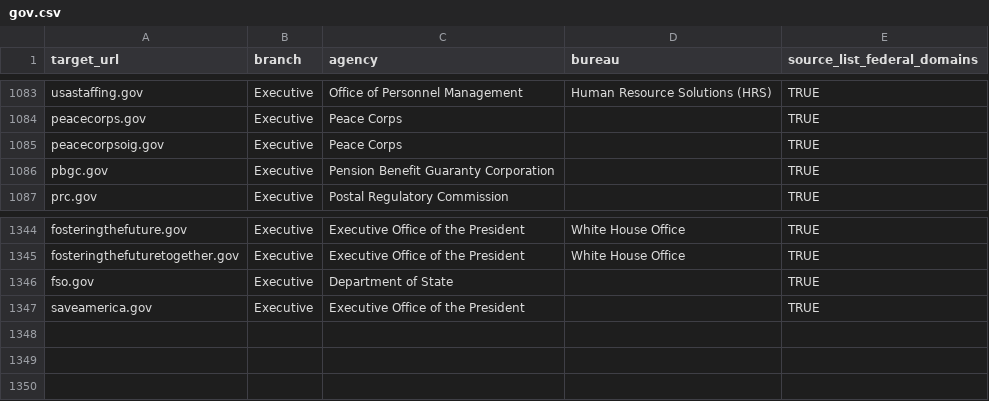
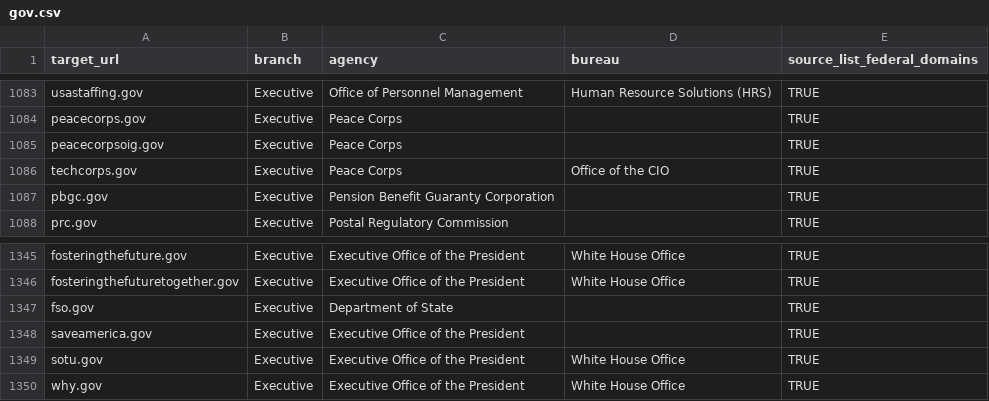
Before and after one commit to GSA/federal-website-index, a CSV file: data/formatted-source-lists/gov.csv, drawn as a sheet; only a part is shown, gaps mark what is left out.

```diff
--- a/data/formatted-source-lists/gov.csv
+++ b/data/formatted-source-lists/gov.csv
@@ -1085,2 +1085,3 @@ peacecorps.gov,Executive,Peace Corps,,TRUE
 peacecorpsoig.gov,Executive,Peace Corps,,TRUE
+techcorps.gov,Executive,Peace Corps,Office of the CIO,TRUE
 pbgc.gov,Executive,Pension Benefit Guaranty Corporation,,TRUE
@@ -1347 +1348,3 @@ fso.gov,Executive,Department of State,,TRUE
 saveamerica.gov,Executive,Executive Office of the President,,TRUE
+sotu.gov,Executive,Executive Office of the President,White House Office,TRUE
+why.gov,Executive,Executive Office of the President,White House Office,TRUE
```
Also changed, not shown: data/formatted-source-lists/dap_2.csv, data/formatted-source-lists/final_url_websites.csv, 5 other files.
